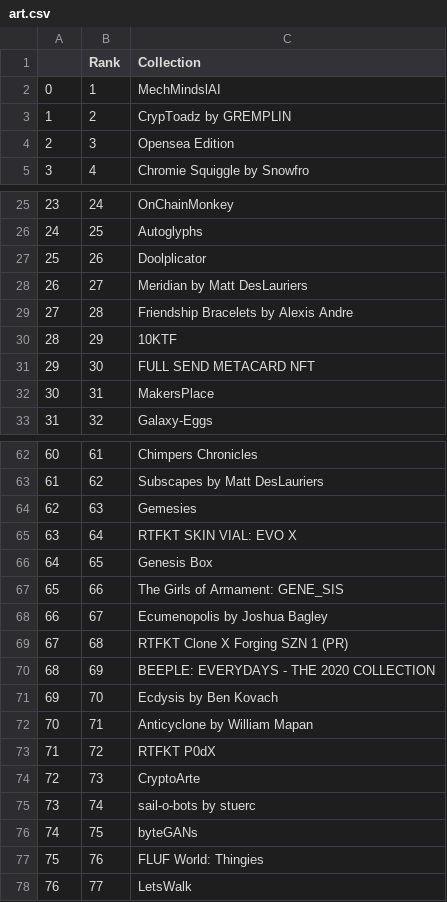
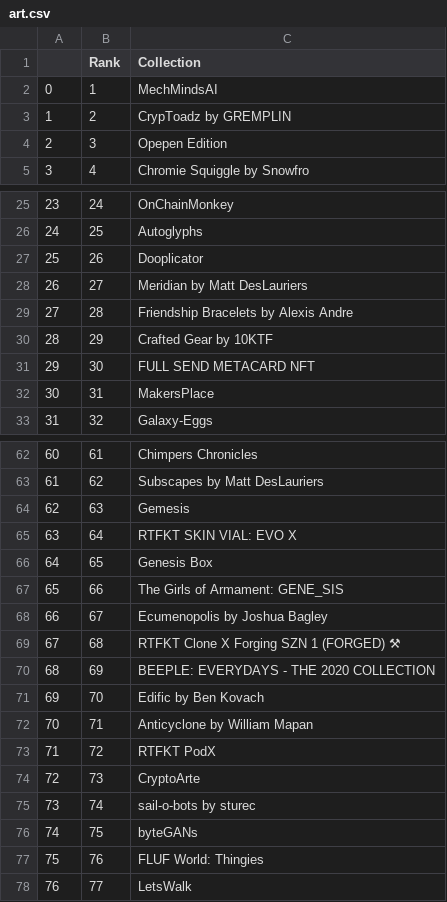
Before and after one commit to JasperChawla/nft-analyzer, a CSV file: nft_rank/art.csv (was art.csv), drawn as a sheet; only a part is shown, gaps mark what is left out; the diff covers the shown part only; the diff names each change by its address in the sheet, - before the commit and + after, or states it on an @@ line.

```diff
--- a/art.csv
+++ b/nft_rank/art.csv
-C2 (Collection): MechMindslAI
+C2 (Collection): MechMindsAI
-C4 (Collection): Opensea Edition
+C4 (Collection): Opepen Edition
-C27 (Collection): Doolplicator
+C27 (Collection): Dooplicator
-C30 (Collection): 10KTF
+C30 (Collection): Crafted Gear by 10KTF
-C64 (Collection): Gemesies
+C64 (Collection): Gemesis
-C69 (Collection): RTFKT Clone X Forging SZN 1 (PR)
+C69 (Collection): RTFKT Clone X Forging SZN 1 (FORGED) ⚒
-C71 (Collection): Ecdysis by Ben Kovach
+C71 (Collection): Edific by Ben Kovach
-C73 (Collection): RTFKT P0dX
+C73 (Collection): RTFKT PodX
-C75 (Collection): sail-o-bots by stuerc
+C75 (Collection): sail-o-bots by sturec
```
Also changed, not shown: 9 edited cells elsewhere in this file, nft_rank/pfp.csv, 1 other file.
